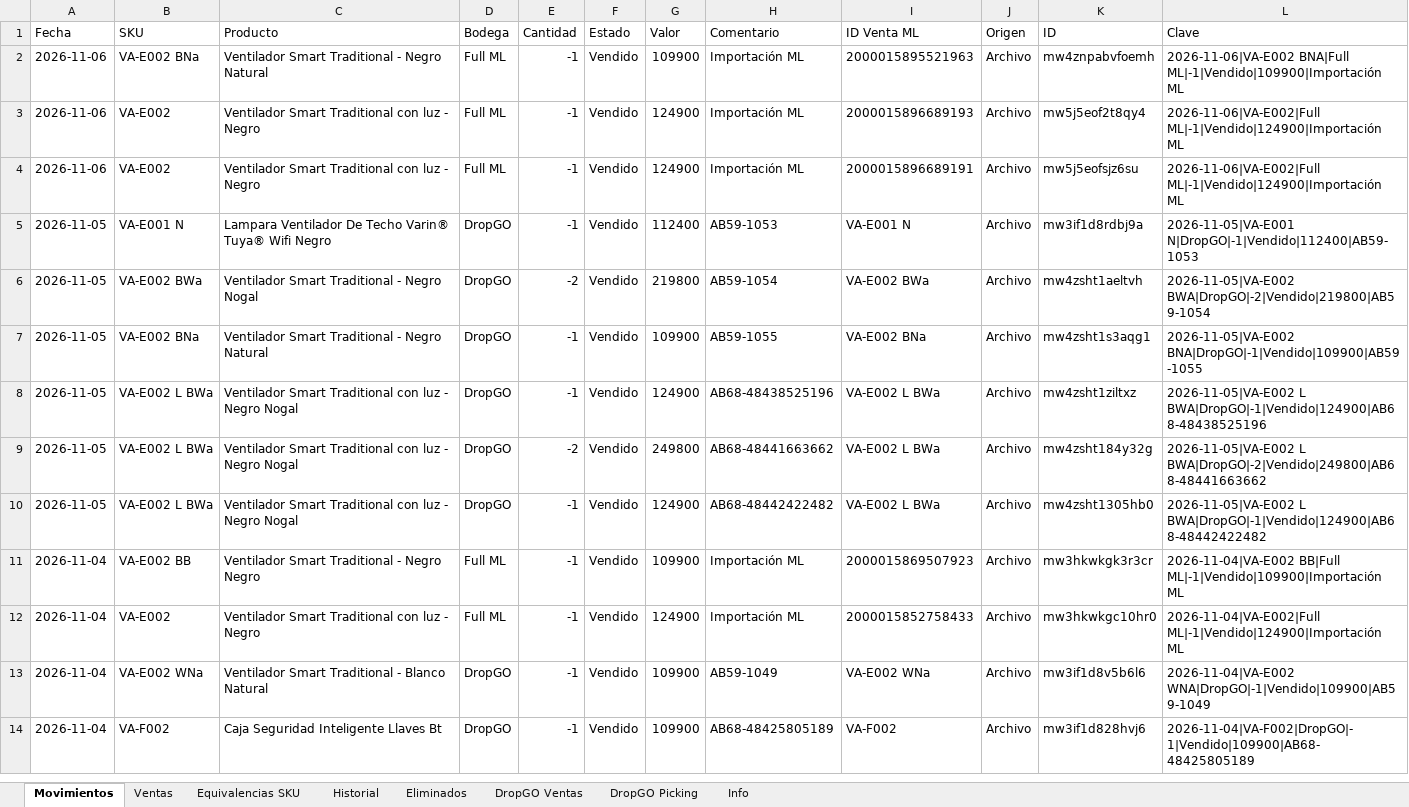
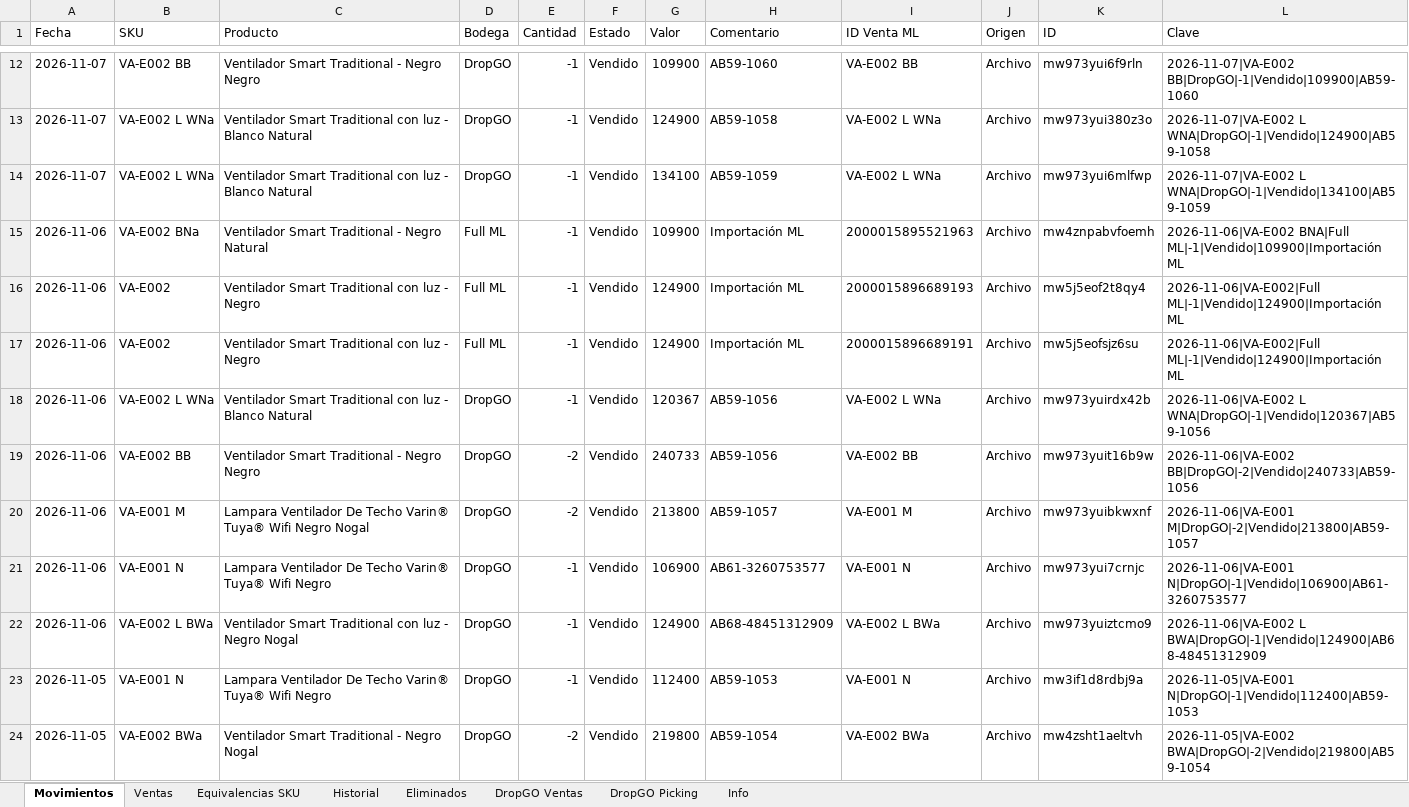
Before and after one commit to alaskanext-blip/ERPvarin, an Excel workbook: data.xlsx, sheet Movimientos, drawn as a sheet; only a part is shown, gaps mark what is left out; the shorter side is filled out with more unchanged rows; values as stored, in another font and other column widths than the file's, no borders; the diff covers the shown part only; the diff names each change by its address in the sheet, - before the commit and + after, or states it on an @@ line.

Commit message:
Datos Varin 2026-11-09 11:46

```diff
--- a/data.xlsx (sheet Movimientos)
+++ b/data.xlsx (sheet Movimientos)
+row 12: 2026-11-07 | VA-E002 BB | Ventilador Smart Traditional - Negro Negro | DropGO | -1 | Vendido | 109900 | AB59-1060 | VA-E002 BB | Archivo | mw973yui6f9rln | 2026-11-07|VA-E002 BB|DropGO|-1|Vendido|109900|AB59-1060
+row 13: 2026-11-07 | VA-E002 L WNa | Ventilador Smart Traditional con luz - Blanco Natural | DropGO | -1 | Vendido | 124900 | AB59-1058 | VA-E002 L WNa | Archivo | mw973yui380z3o | 2026-11-07|VA-E002 L WNA|DropGO|-1|Vendido|124900|AB59-1058
+row 14: 2026-11-07 | VA-E002 L WNa | Ventilador Smart Traditional con luz - Blanco Natural | DropGO | -1 | Vendido | 134100 | AB59-1059 | VA-E002 L WNa | Archivo | mw973yui6mlfwp | 2026-11-07|VA-E002 L WNA|DropGO|-1|Vendido|134100|AB59-1059
+row 18: 2026-11-06 | VA-E002 L WNa | Ventilador Smart Traditional con luz - Blanco Natural | DropGO | -1 | Vendido | 120367 | AB59-1056 | VA-E002 L WNa | Archivo | mw973yuirdx42b | 2026-11-06|VA-E002 L WNA|DropGO|-1|Vendido|120367|AB59-1056
+row 19: 2026-11-06 | VA-E002 BB | Ventilador Smart Traditional - Negro Negro | DropGO | -2 | Vendido | 240733 | AB59-1056 | VA-E002 BB | Archivo | mw973yuit16b9w | 2026-11-06|VA-E002 BB|DropGO|-2|Vendido|240733|AB59-1056
+row 20: 2026-11-06 | VA-E001 M | Lampara Ventilador De Techo Varin® Tuya® Wifi Negro Nogal | DropGO | -2 | Vendido | 213800 | AB59-1057 | VA-E001 M | Archivo | mw973yuibkwxnf | 2026-11-06|VA-E001 M|DropGO|-2|Vendido|213800|AB59-1057
+row 21: 2026-11-06 | VA-E001 N | Lampara Ventilador De Techo Varin® Tuya® Wifi Negro | DropGO | -1 | Vendido | 106900 | AB61-3260753577 | VA-E001 N | Archivo | mw973yui7crnjc | 2026-11-06|VA-E001 N|DropGO|-1|Vendido|106900|AB61-3260753577
+row 22: 2026-11-06 | VA-E002 L BWa | Ventilador Smart Traditional con luz - Negro Nogal | DropGO | -1 | Vendido | 124900 | AB68-48451312909 | VA-E002 L BWa | Archivo | mw973yuiztcmo9 | 2026-11-06|VA-E002 L BWA|DropGO|-1|Vendido|124900|AB68-48451312909
```
Also changed, not shown: 10 added rows elsewhere in this sheet, sheet DropGO Picking, sheet DropGO Ventas, sheet Historial, sheet Info.
